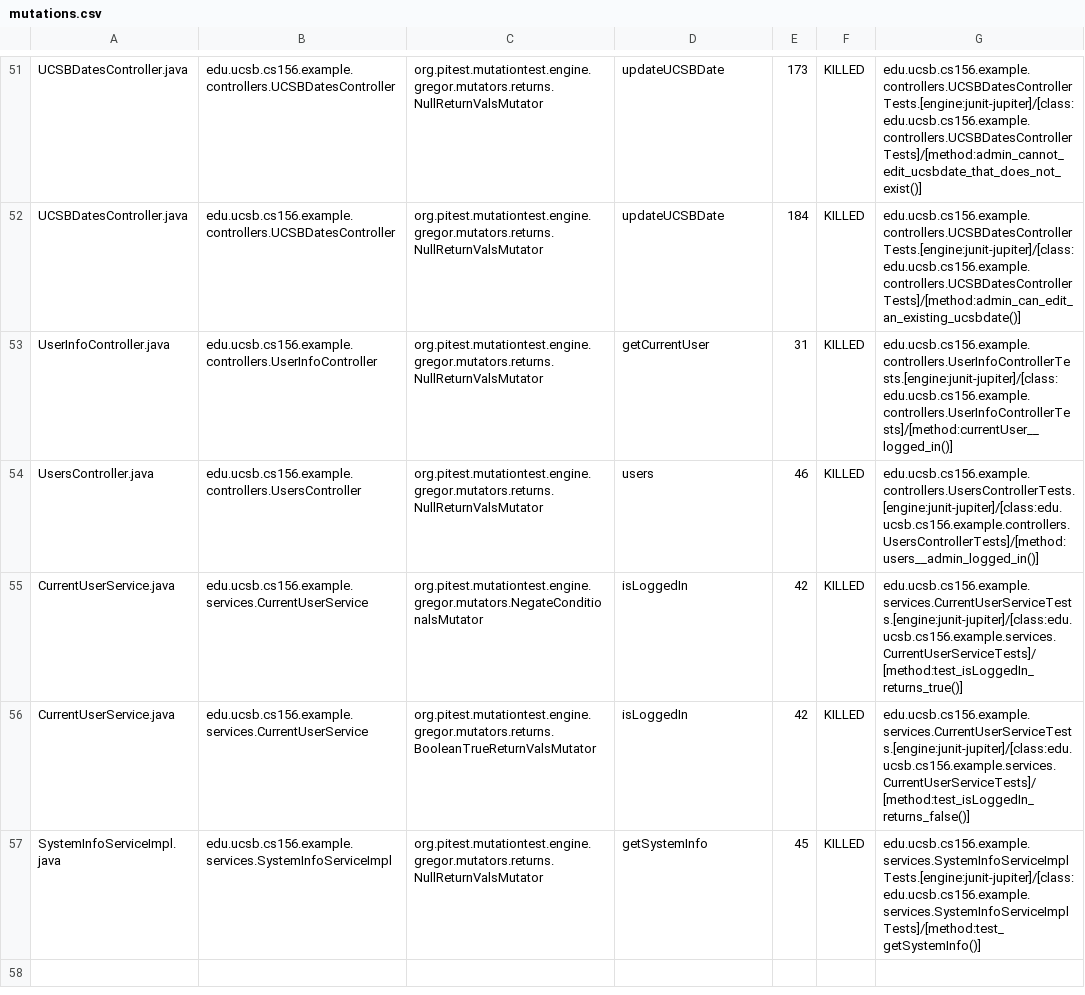
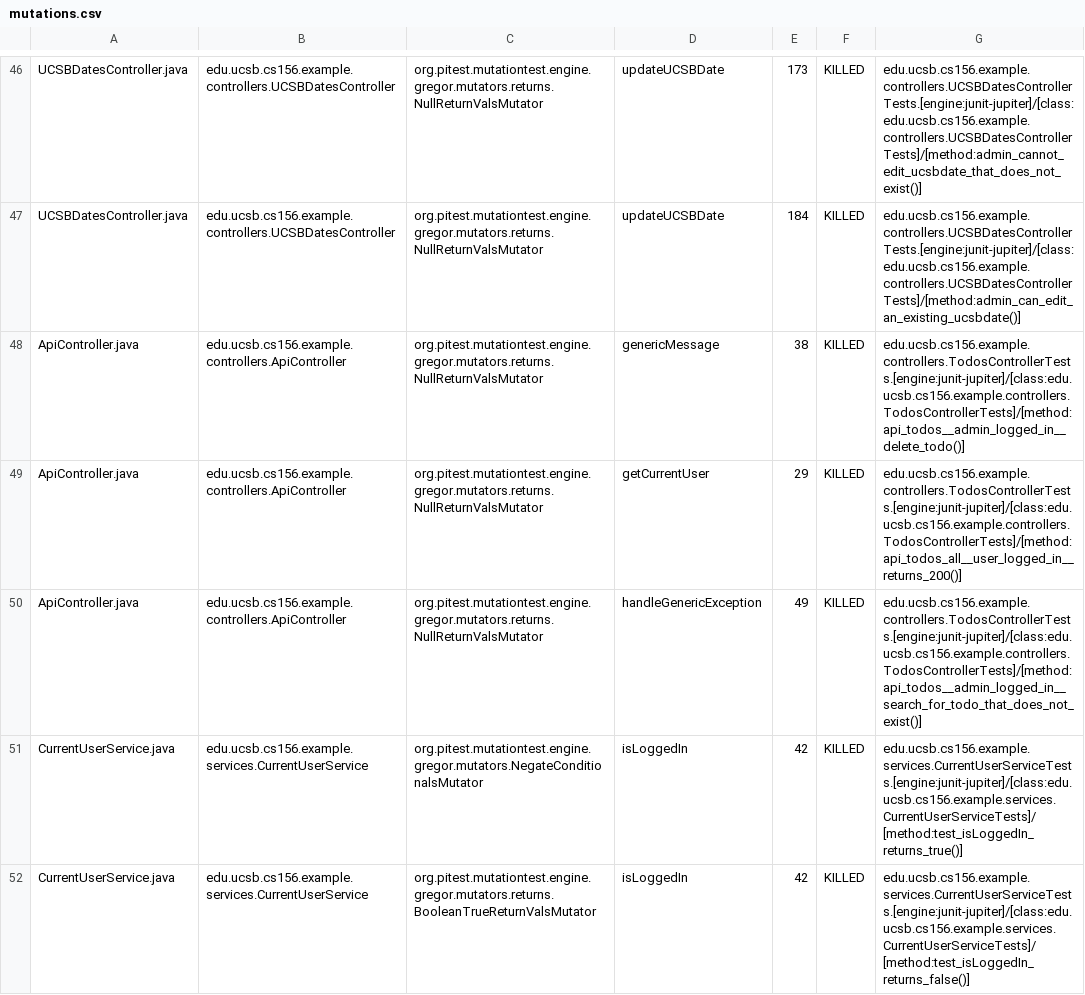
Before and after one commit to ucsb-cs156-f24/jpa03-jzipkin1812, a CSV file: pitest/mutations.csv, drawn as a sheet; only a part is shown, gaps mark what is left out; the shorter side is filled out with more unchanged rows; the diff covers the shown part only.

Commit message:
Deploying to gh-pages from @ ucsb-cs156-f24/jpa03-jzipkin1812@f601591b429aead977490edb3c391273473b887c 🚀

```diff
--- a/pitest/mutations.csv
+++ b/pitest/mutations.csv
@@ -52,4 +47,5 @@ UCSBDatesController.java,edu.ucsb.cs156.example.controllers.UCSBDatesController,
 UCSBDatesController.java,edu.ucsb.cs156.example.controllers.UCSBDatesController,org.pitest.mutationtest.engine.gregor.mutators.returns.NullReturnValsMutator,updateUCSBDate,184,KILLED,edu.ucsb.cs156.example.controllers.UCSBDatesControllerTests.[engine:junit-jupiter]/[class:edu.ucsb.cs156.example.controllers.UCSBDatesControllerTests]/[method:admin_can_edit_an_existing_ucsbdate()]
-UserInfoController.java,edu.ucsb.cs156.example.controllers.UserInfoController,org.pitest.mutationtest.engine.gregor.mutators.returns.NullReturnValsMutator,getCurrentUser,31,KILLED,edu.ucsb.cs156.example.controllers.UserInfoControllerTests.[engine:junit-jupiter]/[class:edu.ucsb.cs156.example.controllers.UserInfoControllerTests]/[method:currentUser__logged_in()]
-UsersController.java,edu.ucsb.cs156.example.controllers.UsersController,org.pitest.mutationtest.engine.gregor.mutators.returns.NullReturnValsMutator,users,46,KILLED,edu.ucsb.cs156.example.controllers.UsersControllerTests.[engine:junit-jupiter]/[class:edu.ucsb.cs156.example.controllers.UsersControllerTests]/[method:users__admin_logged_in()]
+ApiController.java,edu.ucsb.cs156.example.controllers.ApiController,org.pitest.mutationtest.engine.gregor.mutators.returns.NullReturnValsMutator,genericMessage,38,KILLED,edu.ucsb.cs156.example.controllers.TodosControllerTests.[engine:junit-jupiter]/[class:edu.ucsb.cs156.example.controllers.TodosControllerTests]/[method:api_todos__admin_logged_in__delete_todo()]
+ApiController.java,edu.ucsb.cs156.example.controllers.ApiController,org.pitest.mutationtest.engine.gregor.mutators.returns.NullReturnValsMutator,getCurrentUser,29,KILLED,edu.ucsb.cs156.example.controllers.TodosControllerTests.[engine:junit-jupiter]/[class:edu.ucsb.cs156.example.controllers.TodosControllerTests]/[method:api_todos_all__user_logged_in__returns_200()]
+ApiController.java,edu.ucsb.cs156.example.controllers.ApiController,org.pitest.mutationtest.engine.gregor.mutators.returns.NullReturnValsMutator,handleGenericException,49,KILLED,edu.ucsb.cs156.example.controllers.TodosControllerTests.[engine:junit-jupiter]/[class:edu.ucsb.cs156.example.controllers.TodosControllerTests]/[method:api_todos__admin_logged_in__search_for_todo_that_does_not_exist()]
 CurrentUserService.java,edu.ucsb.cs156.example.services.CurrentUserService,org.pitest.mutationtest.engine.gregor.mutators.NegateConditionalsMutator,isLoggedIn,42,KILLED,edu.ucsb.cs156.example.services.CurrentUserServiceTests.[engine:junit-jupiter]/[class:edu.ucsb.cs156.example.services.CurrentUserServiceTests]/[method:test_isLoggedIn_returns_true()]
```
Also changed, not shown: 2 added rows, 2 removed rows, 2 moved rows and 1 edited cell elsewhere in this file, 10 other files.
